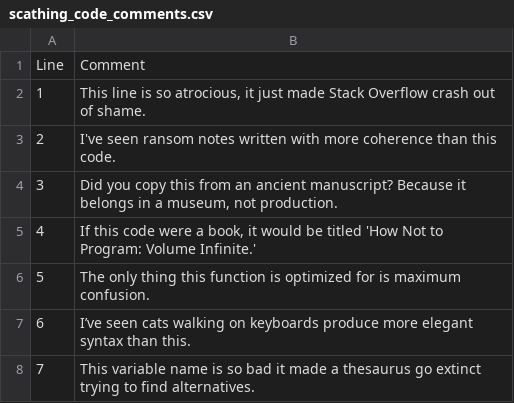
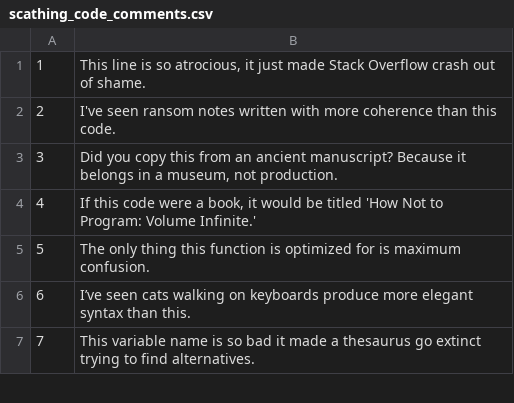
Before and after one commit to GitPoliceGroup/lib, a CSV file: git_police/utils/scathing_code_comments.csv, drawn as a sheet; only a part is shown.

```diff
--- a/git_police/utils/scathing_code_comments.csv
+++ b/git_police/utils/scathing_code_comments.csv
@@ -1,2 +1 @@
-Line,Comment
 1,"This line is so atrocious, it just made Stack Overflow crash out of shame."
```
Also changed, not shown: git_police/utils/scathing_code_reviews.csv, 4 other files.
